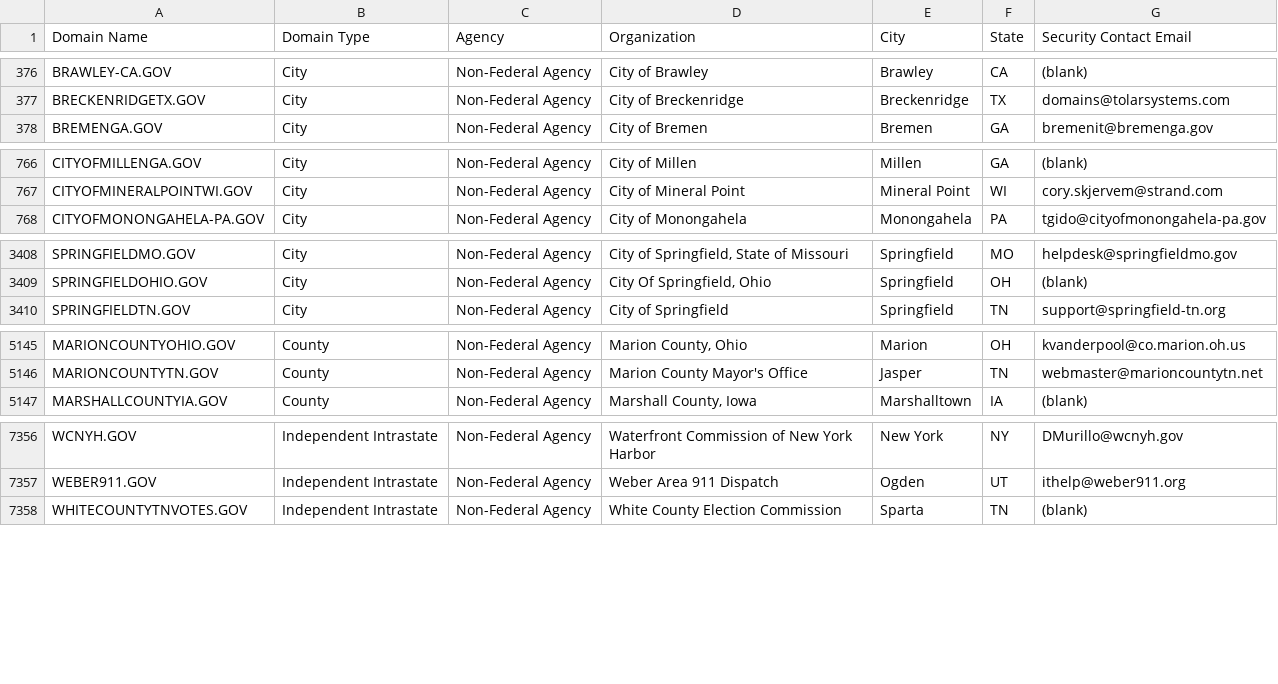
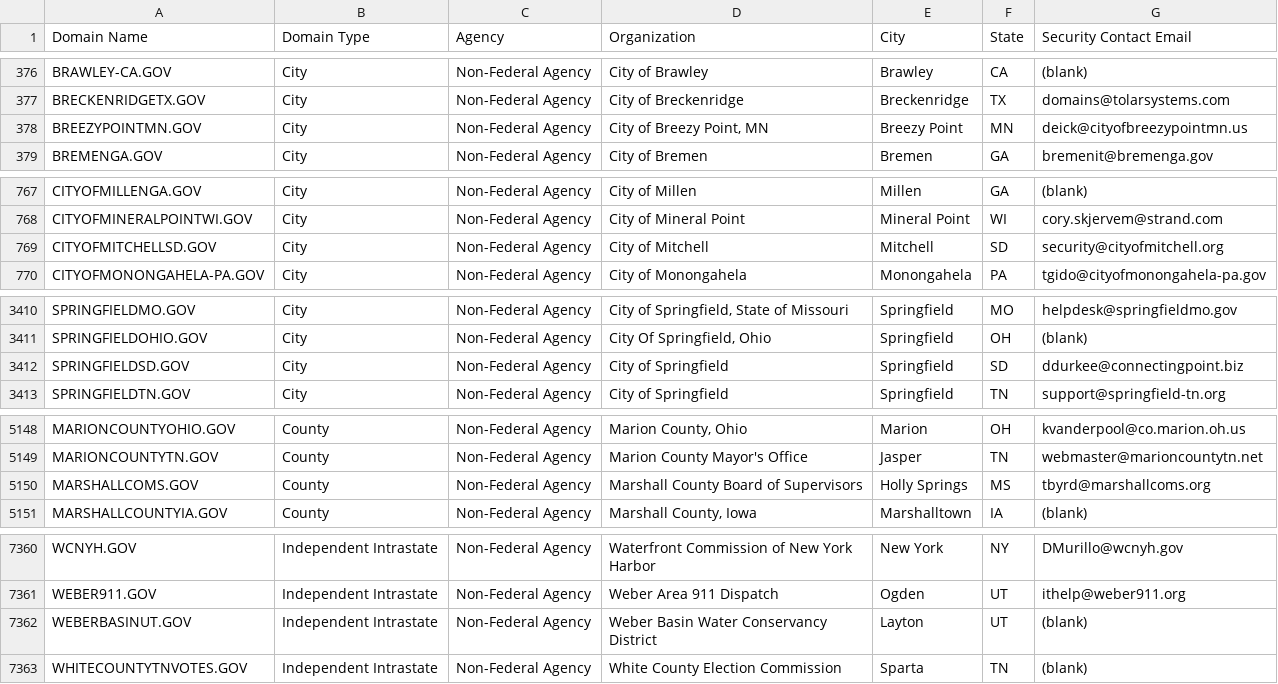
Before and after one commit to climber-girl/dotgov-data, a CSV file: current-full.csv, drawn as a sheet; only a part is shown, gaps mark what is left out; the diff covers the shown part only.

```diff
--- a/current-full.csv
+++ b/current-full.csv
@@ -377,2 +377,3 @@ BRAWLEY-CA.GOV,City,Non-Federal Agency,City of Brawley,Brawley,CA,(blank)
 BRECKENRIDGETX.GOV,City,Non-Federal Agency,City of Breckenridge,Breckenridge,TX,domains@tolarsystems.com
+BREEZYPOINTMN.GOV,City,Non-Federal Agency,"City of Breezy Point, MN",Breezy Point,MN,deick@cityofbreezypointmn.us
 BREMENGA.GOV,City,Non-Federal Agency,City of Bremen,Bremen,GA,bremenit@bremenga.gov
@@ -767,2 +768,3 @@ CITYOFMILLENGA.GOV,City,Non-Federal Agency,City of Millen,Millen,GA,(blank)
 CITYOFMINERALPOINTWI.GOV,City,Non-Federal Agency,City of Mineral Point,Mineral Point,WI,cory.skjervem@strand.com
+CITYOFMITCHELLSD.GOV,City,Non-Federal Agency,City of Mitchell,Mitchell,SD,security@cityofmitchell.org
 CITYOFMONONGAHELA-PA.GOV,City,Non-Federal Agency,City of Monongahela ,Monongahela,PA,tgido@cityofmonongahela-pa.gov
@@ -3409,2 +3411,3 @@ SPRINGFIELDMO.GOV,City,Non-Federal Agency,"City of Springfield, State of Missour
 SPRINGFIELDOHIO.GOV,City,Non-Federal Agency,"City Of Springfield, Ohio",Springfield,OH,(blank)
+SPRINGFIELDSD.GOV,City,Non-Federal Agency,City of Springfield,Springfield,SD,ddurkee@connectingpoint.biz
 SPRINGFIELDTN.GOV,City,Non-Federal Agency,City of Springfield,Springfield,TN,support@springfield-tn.org
@@ -5146,2 +5149,3 @@ MARIONCOUNTYOHIO.GOV,County,Non-Federal Agency,"Marion County, Ohio",Marion,OH,k
 MARIONCOUNTYTN.GOV,County,Non-Federal Agency,Marion County Mayor's Office,Jasper,TN,webmaster@marioncountytn.net
+MARSHALLCOMS.GOV,County,Non-Federal Agency,Marshall County Board of Supervisors,Holly Springs,MS,tbyrd@marshallcoms.org
 MARSHALLCOUNTYIA.GOV,County,Non-Federal Agency,"Marshall County, Iowa",Marshalltown,IA,(blank)
@@ -7357,2 +7361,3 @@ WCNYH.GOV,Independent Intrastate,Non-Federal Agency,Waterfront Commission of New
 WEBER911.GOV,Independent Intrastate,Non-Federal Agency,Weber Area 911 Dispatch,Ogden,UT,ithelp@weber911.org
+WEBERBASINUT.GOV,Independent Intrastate,Non-Federal Agency,Weber Basin Water Conservancy District,Layton,UT,(blank)
 WHITECOUNTYTNVOTES.GOV,Independent Intrastate,Non-Federal Agency,White County Election Commission,Sparta,TN,(blank)
```
Also changed, not shown: 1 added row and 4 edited cells elsewhere in this file.
